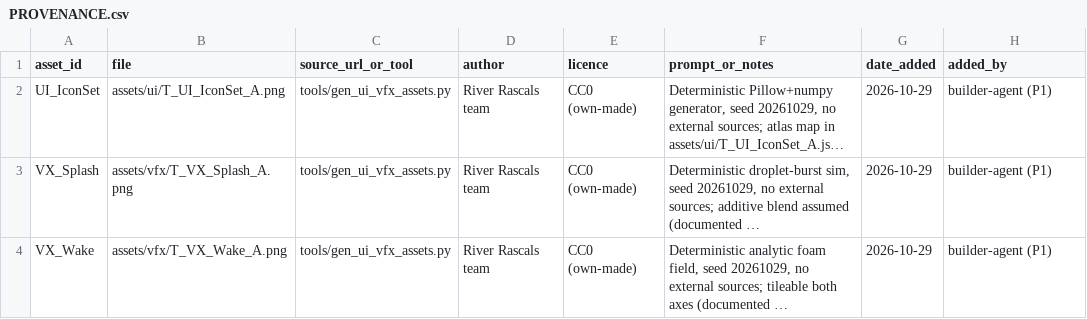
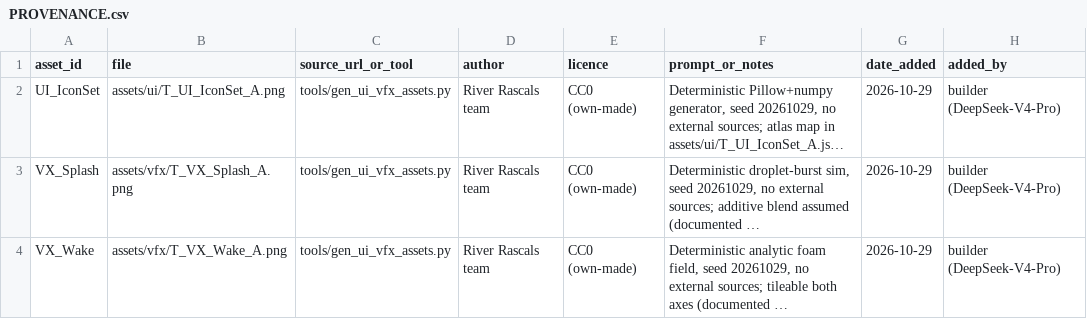
Before and after one commit to muhammadghiffari/river-rascals, a CSV file: assets/PROVENANCE.csv, drawn as a sheet; long unchanged cells end in …; the diff names each change by its address in the sheet, - before the commit and + after, or states it on an @@ line.

Commit message:
fix(assets): align PROVENANCE added_by with the builder (<Model>) convention
The existing rows use 'builder (<model>)' (cf. the Kenney source-pack
rows: 'builder (Kimi-K3)'); this PR's three rows said
'builder-agent (P1)'. This PR was built by the default builder model
(docs/09: deepseek-v4-pro), so the rows now read
'builder (DeepSeek-V4-Pro)'.

Verified: ruff clean; unittest 201 OK (1 pre-existing skip); checker
33 passed, 0 failed.

```diff
--- a/assets/PROVENANCE.csv
+++ b/assets/PROVENANCE.csv
-H2:H4 (added_by): builder-agent (P1)
+H2:H4 (added_by): builder (DeepSeek-V4-Pro)
```
